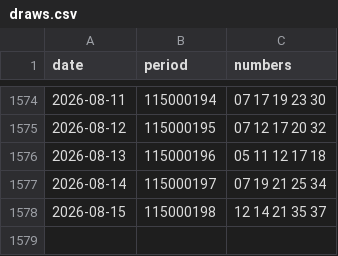
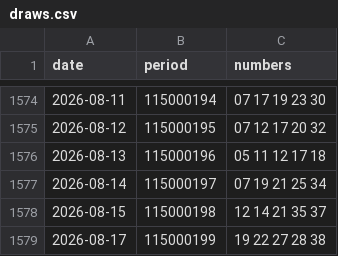
Before and after one commit to tw542331-pixel/daily539-analysis, a CSV file: data/draws.csv, drawn as a sheet; only a part is shown, gaps mark what is left out; the diff names each change by its address in the sheet, - before the commit and + after, or states it on an @@ line.

```diff
--- a/data/draws.csv
+++ b/data/draws.csv
+row 1579: 2026-08-17 | 115000199 | 19 22 27 28 38
```
Also changed, not shown: data/results.csv, 1 other file.
